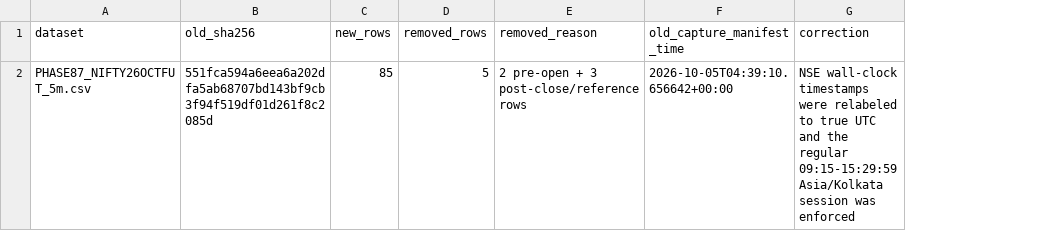
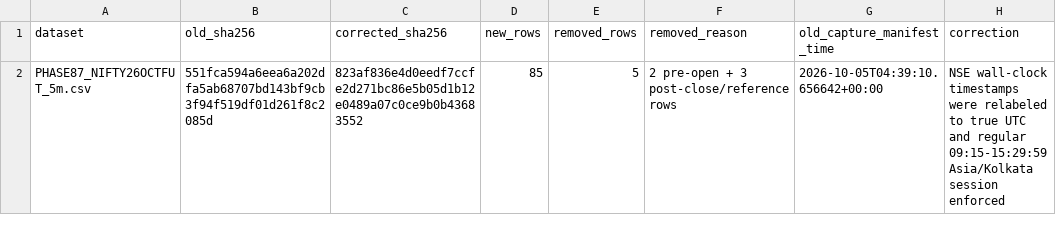
Before and after one commit to NexttTrader/Nifty50-Minute-Data, a CSV file: research/data/forward/PHASE90_TIMESTAMP_AUDIT.csv, drawn as a sheet; addresses are those after the commit; the diff names each change by its address in the sheet, - before the commit and + after, or states it on an @@ line.

Commit message:
research: finalize Phase 90 timestamp audit hash

```diff
--- a/research/data/forward/PHASE90_TIMESTAMP_AUDIT.csv
+++ b/research/data/forward/PHASE90_TIMESTAMP_AUDIT.csv
+column C (corrected_sha256), row 2: 823af836e4d0eedf7ccfe2d271bc86e5b05d1b12e0489a07c0ce9b0b43683552
-H2 (correction): …UTC and the regular 09:15-15:29:59 Asia/Kolkata session was enforced
+H2 (correction): …UTC and regular 09:15-15:29:59 Asia/Kolkata session enforced
```
